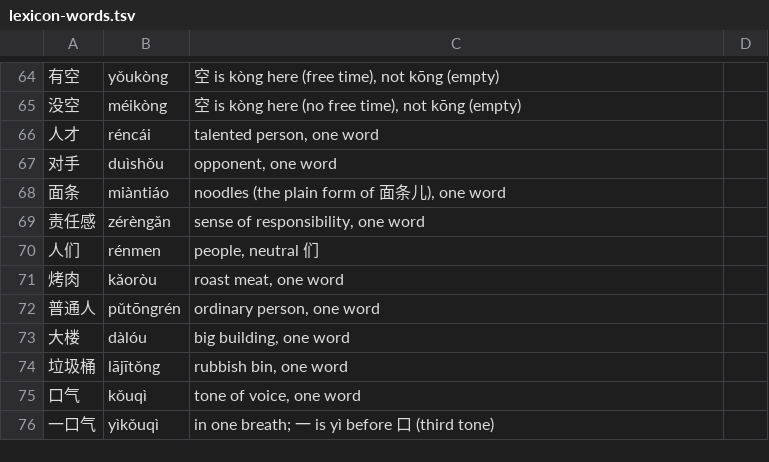
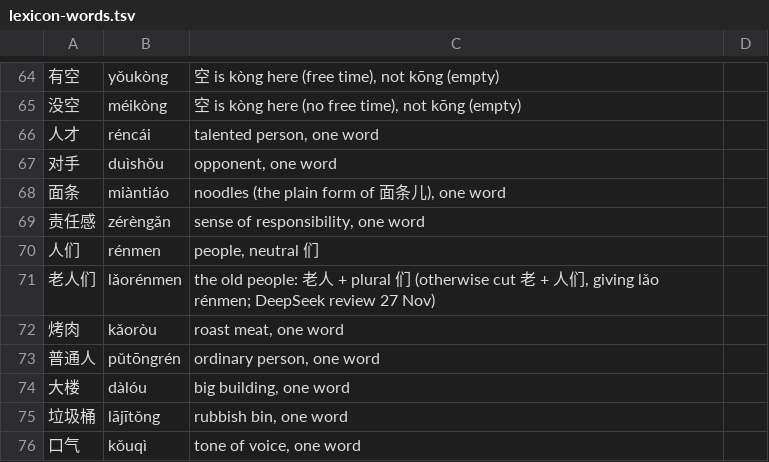
Before and after one commit to alvinyu20/hsk-path, a TSV file: content/lexicon-words.tsv, drawn as a sheet; only a part is shown, gaps mark what is left out; the shorter side is filled out with more unchanged rows.

```diff
--- a/content/lexicon-words.tsv
+++ b/content/lexicon-words.tsv
@@ -70,2 +70,3 @@
 人们	rénmen	people, neutral 们
+老人们	lǎorénmen	the old people: 老人 + plural 们 (otherwise cut 老 + 人们, giving lǎo rénmen; DeepSeek review 27 Nov)
 烤肉	kǎoròu	roast meat, one word
```
Also changed, not shown: content/segment-prefer.tsv, content/segment-reviewed.tsv, 17 other files.
